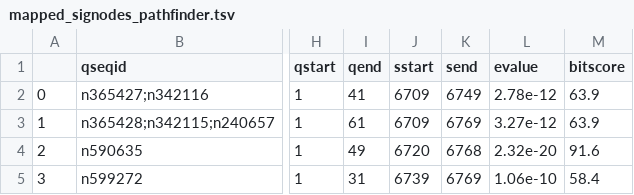
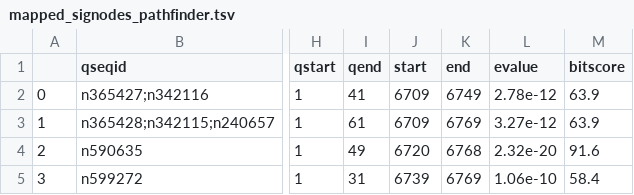
Before and after one commit to sapoudel/gosling_data, a TSV file: mapped_signodes_pathfinder.tsv, drawn as a sheet; only a part is shown, gaps mark what is left out; the diff names each change by its address in the sheet, - before the commit and + after, or states it on an @@ line.

Commit message:
Update mapped_signodes_pathfinder.tsv

```diff
--- a/mapped_signodes_pathfinder.tsv
+++ b/mapped_signodes_pathfinder.tsv
-J1: sstart
+J1: start
-K1: send
+K1: end
```
